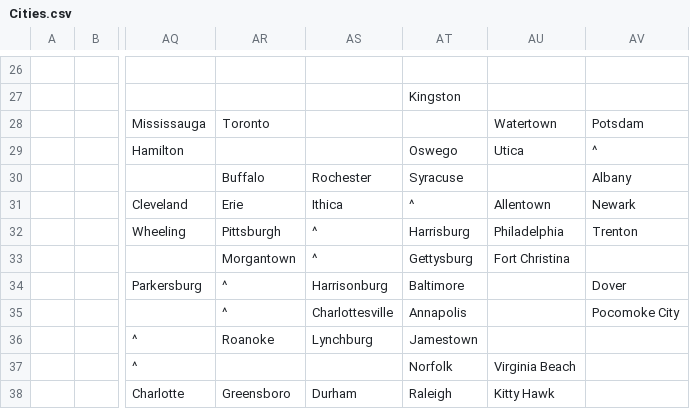
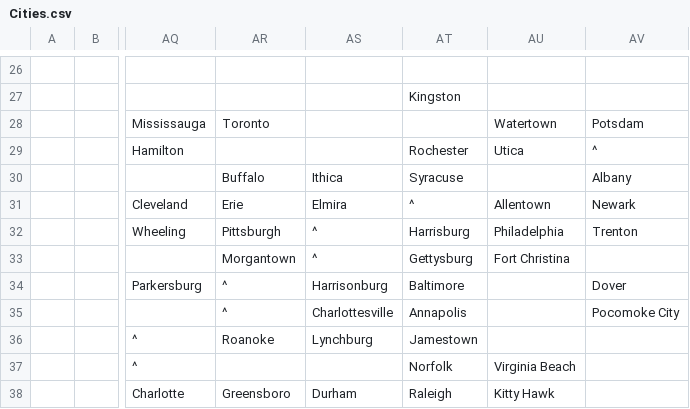
Before and after one commit to macaurther/DOCAmerica, a CSV file: Assets/Maps/Cities.csv, drawn as a sheet; only a part is shown, gaps mark what is left out; the diff names each change by its address in the sheet, - before the commit and + after, or states it on an @@ line.

```diff
--- a/Assets/Maps/Cities.csv
+++ b/Assets/Maps/Cities.csv
-AT29: Oswego
+AT29: Rochester
-AS30: Rochester
+AS30: Ithica
-AS31: Ithica
+AS31: Elmira
```
Also changed, not shown: 5 other files.
